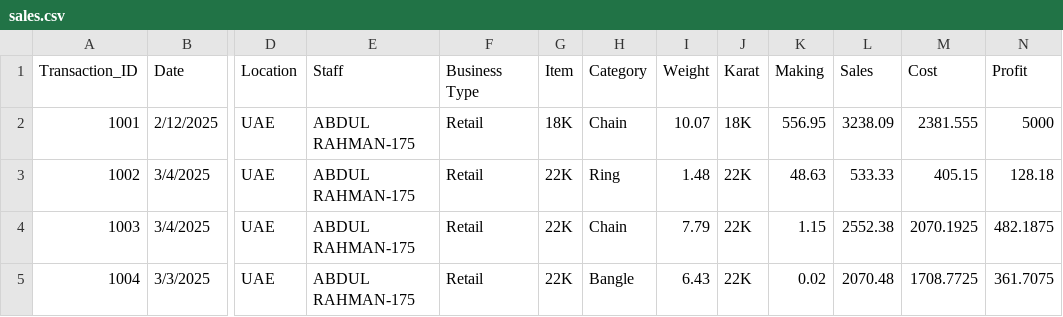
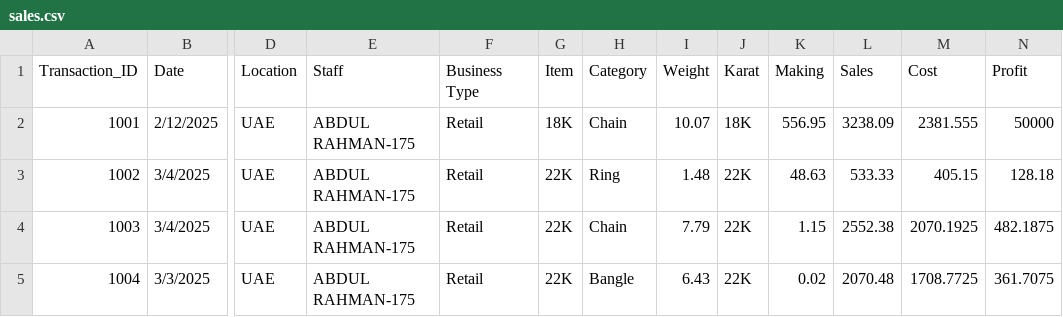
Before and after one commit to Haqutty/Business-Dashboard, a CSV file: sales.csv, drawn as a sheet; only a part is shown, gaps mark what is left out; the diff names each change by its address in the sheet, - before the commit and + after, or states it on an @@ line.

Commit message:
sales.csv

```diff
--- a/sales.csv
+++ b/sales.csv
-N2 (Profit): 5000
+N2 (Profit): 50000
```
